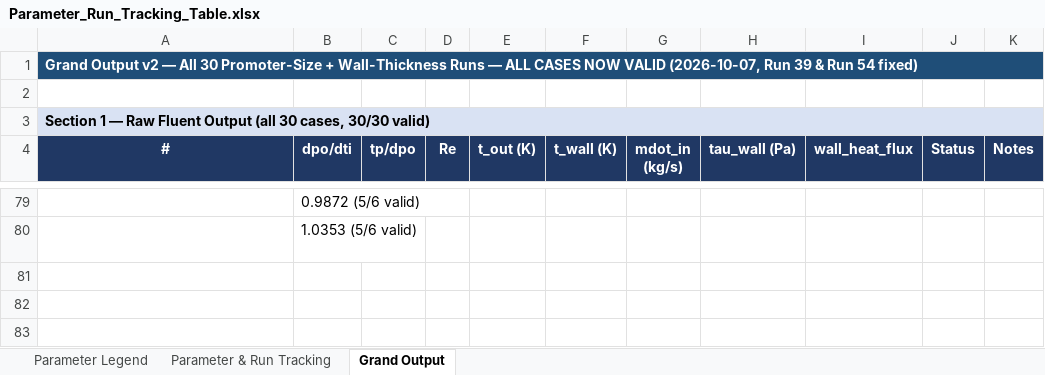
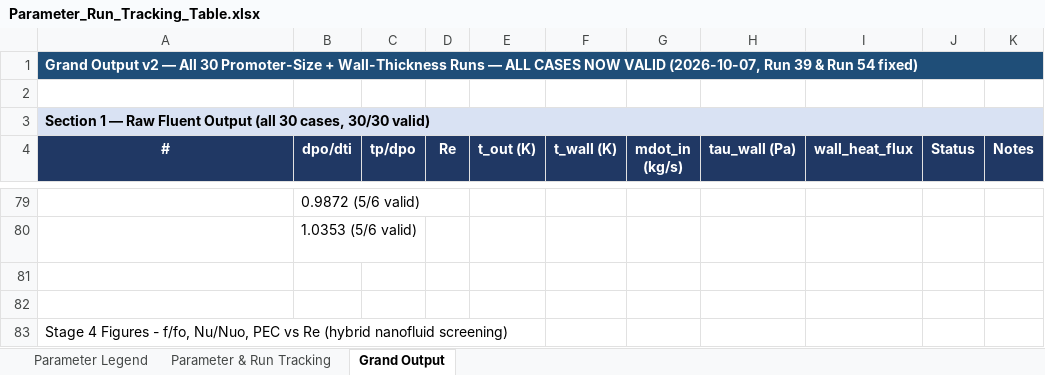
Before and after one commit to dhagax100/dhagax100, an Excel workbook: Parameter_Run_Tracking_Table.xlsx, sheet Grand Output, drawn as a sheet; only a part is shown, gaps mark what is left out; values as stored, in another font and other column widths than the file's, no borders; charts and pictures not drawn; the diff names each change by its address in the sheet, - before the commit and + after, or states it on an @@ line.

```diff
--- a/Parameter_Run_Tracking_Table.xlsx (sheet Grand Output)
+++ b/Parameter_Run_Tracking_Table.xlsx (sheet Grand Output)
+row 81: (empty)
+row 82: (empty)
+row 83: Stage 4 Figures - f/fo, Nu/Nuo, PEC vs Re (hybrid nanofluid screening)
```
Also changed, not shown: charts or pictures.
